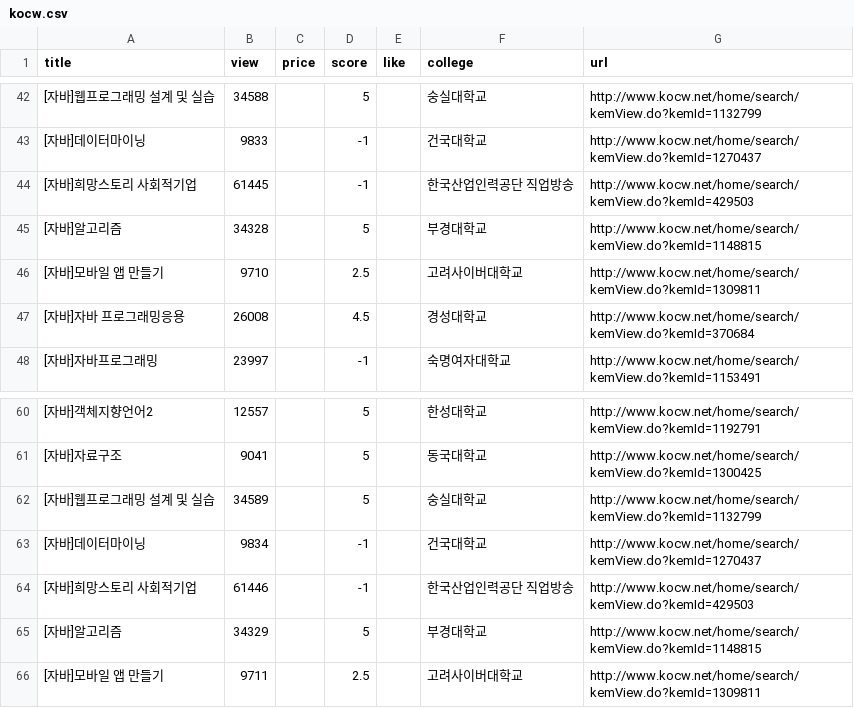
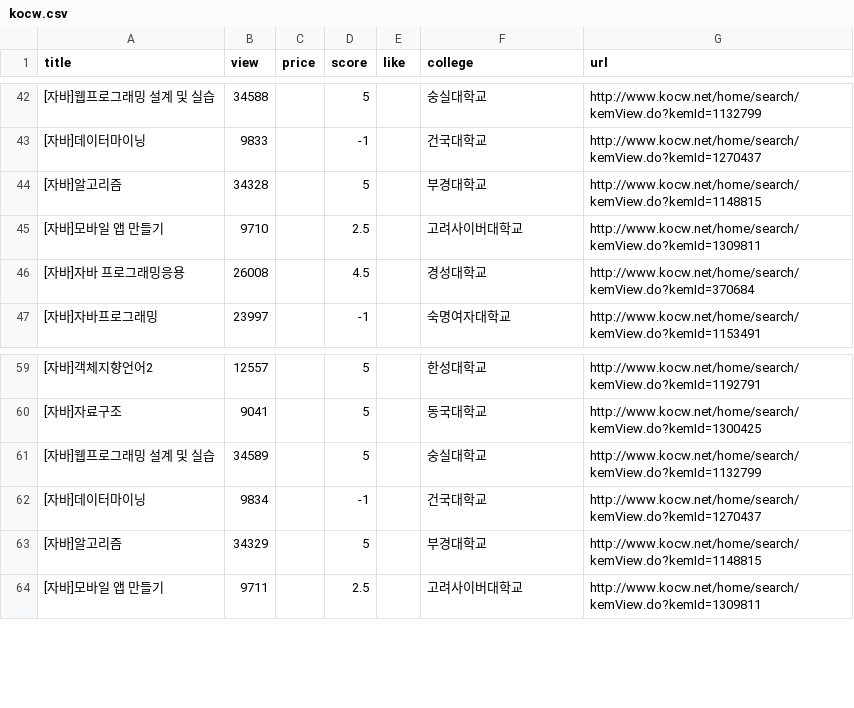
Before and after one commit to ragu6963/DoYouKnowKoding, a CSV file: crawling_data/kocw.csv, drawn as a sheet; only a part is shown, gaps mark what is left out.

```diff
--- a/crawling_data/kocw.csv
+++ b/crawling_data/kocw.csv
@@ -43,3 +43,2 @@ title,view,price,score,like,college,url
 [자바]데이터마이닝,9833,,-1,,건국대학교,http://www.kocw.net/home/search/kemView.do?kemId=1270437
-[자바]희망스토리 사회적기업,61445,,-1,,한국산업인력공단 직업방송,http://www.kocw.net/home/search/kemView.do?kemId=429503
 [자바]알고리즘,34328,,5,,부경대학교,http://www.kocw.net/home/search/kemView.do?kemId=1148815
@@ -63,3 +62,2 @@ title,view,price,score,like,college,url
 [자바]데이터마이닝,9834,,-1,,건국대학교,http://www.kocw.net/home/search/kemView.do?kemId=1270437
-[자바]희망스토리 사회적기업,61446,,-1,,한국산업인력공단 직업방송,http://www.kocw.net/home/search/kemView.do?kemId=429503
 [자바]알고리즘,34329,,5,,부경대학교,http://www.kocw.net/home/search/kemView.do?kemId=1148815
```
Also changed, not shown: 17 other files.
